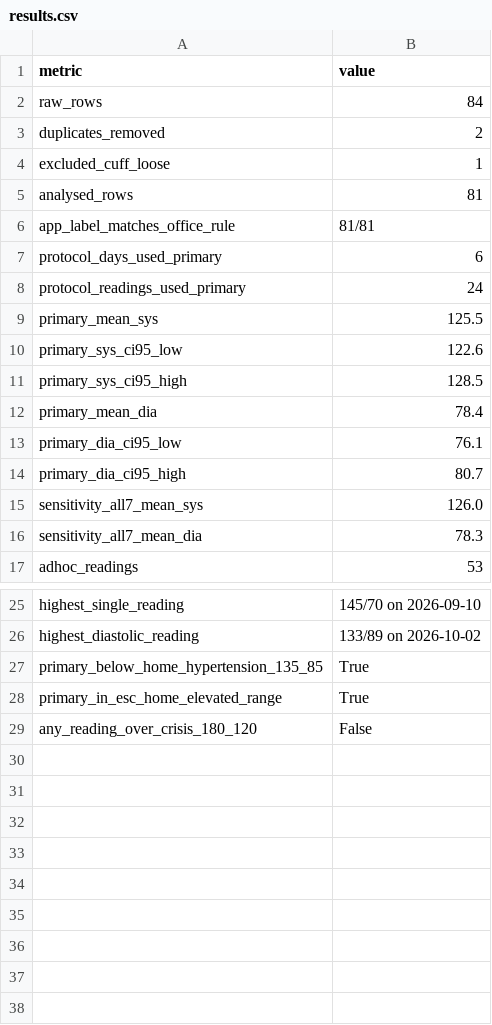
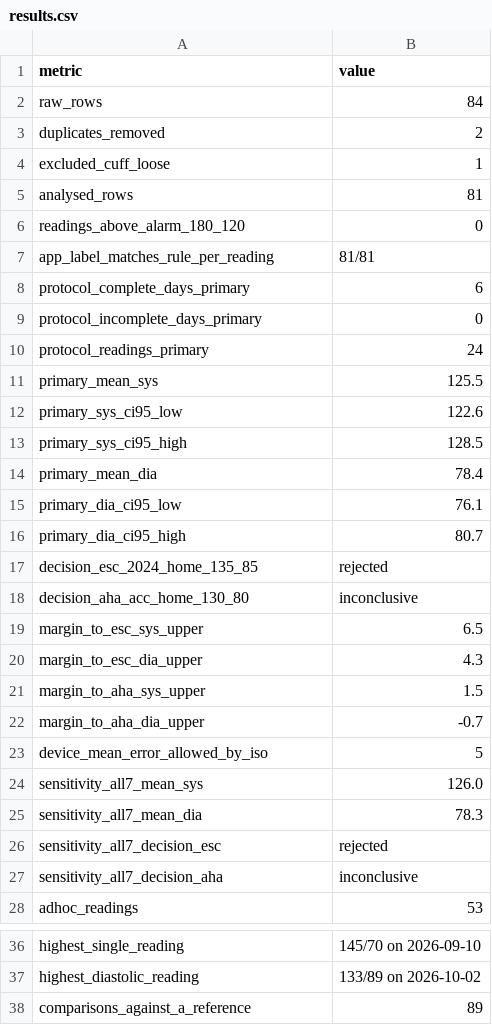
Before and after one commit to EduardPetraeus/ai-health-analysis-template, a CSV file: example/data-folder/analyses/2026-11-19_home-bp-app-flag/results.csv, drawn as a sheet; only a part is shown, gaps mark what is left out.

```diff
--- a/example/data-folder/analyses/2026-11-19_home-bp-app-flag/results.csv
+++ b/example/data-folder/analyses/2026-11-19_home-bp-app-flag/results.csv
@@ -5,5 +5,7 @@ excluded_cuff_loose,1
 analysed_rows,81
-app_label_matches_office_rule,81/81
-protocol_days_used_primary,6
-protocol_readings_used_primary,24
+readings_above_alarm_180_120,0
+app_label_matches_rule_per_reading,81/81
+protocol_complete_days_primary,6
+protocol_incomplete_days_primary,0
+protocol_readings_primary,24
 primary_mean_sys,125.5
@@ -14,4 +16,13 @@ primary_dia_ci95_low,76.1
 primary_dia_ci95_high,80.7
+decision_esc_2024_home_135_85,rejected
+decision_aha_acc_home_130_80,inconclusive
+margin_to_esc_sys_upper,6.5
+margin_to_esc_dia_upper,4.3
+margin_to_aha_sys_upper,1.5
+margin_to_aha_dia_upper,-0.7
+device_mean_error_allowed_by_iso,5
 sensitivity_all7_mean_sys,126.0
 sensitivity_all7_mean_dia,78.3
+sensitivity_all7_decision_esc,rejected
+sensitivity_all7_decision_aha,inconclusive
 adhoc_readings,53
@@ -26,4 +37,2 @@ highest_single_reading,145/70 on 2026-09-10
 highest_diastolic_reading,133/89 on 2026-10-02
-primary_below_home_hypertension_135_85,True
-primary_in_esc_home_elevated_range,True
-any_reading_over_crisis_180_120,False
+comparisons_against_a_reference,89
```
Also changed, not shown: 26 other files.
